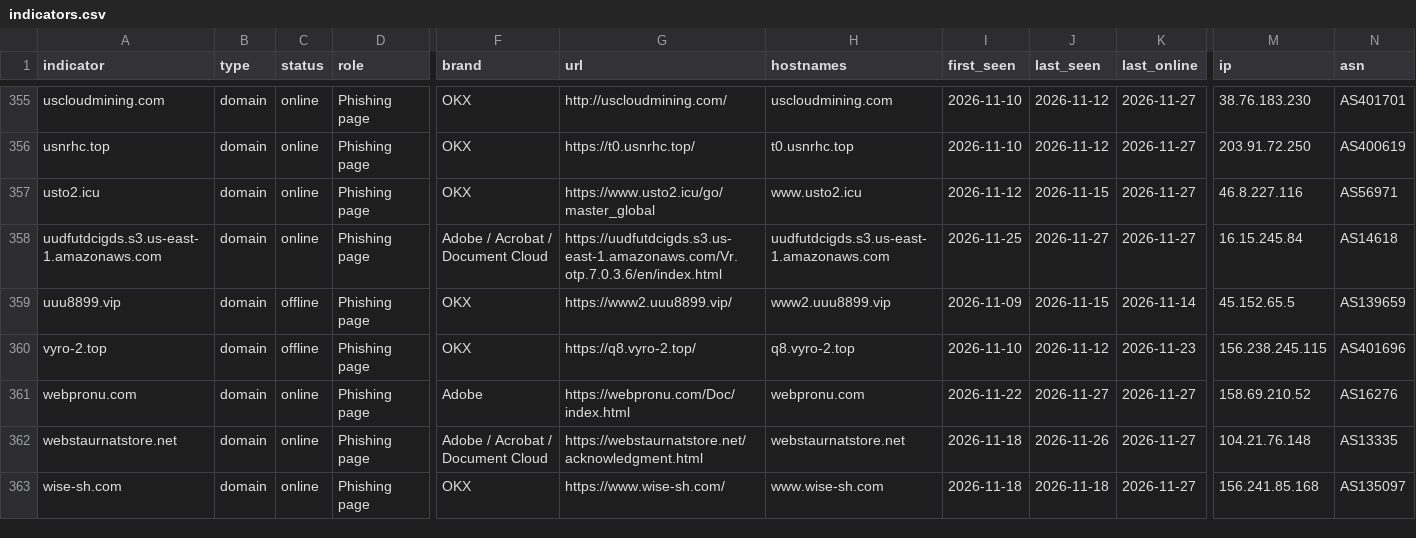
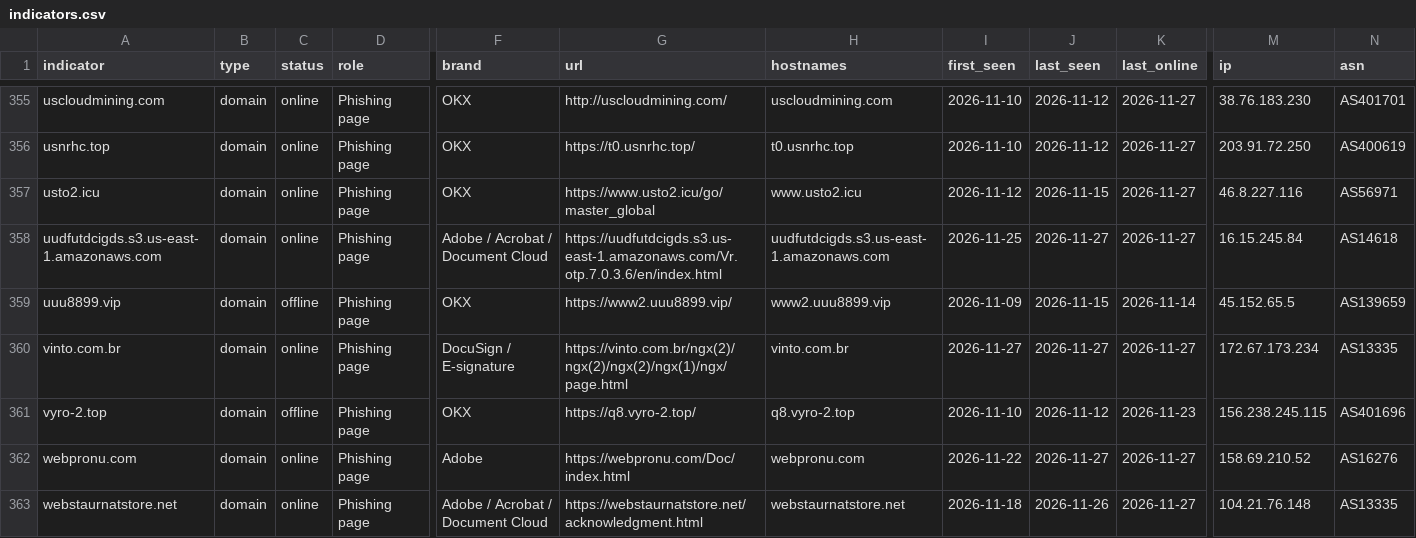
Before and after one commit to newtonpaul-hunting/Phish_Sight_IOCs, a CSV file: malware/indicators.csv, drawn as a sheet; only a part is shown, gaps mark what is left out; the shorter side is filled out with more unchanged rows; rows hold the shown columns only; the diff names each change by its address in the sheet, - before the commit and + after, or states it on an @@ line.

Commit message:
Update IOCs (12,773 indicators, 296 payloads)

```diff
--- a/malware/indicators.csv
+++ b/malware/indicators.csv
+row 360: vinto.com.br | domain | online | Phishing page | DocuSign / E-signature | https://vinto.com.br/ngx(2)/ngx(2)/ngx(2)/ngx(1)/ngx/page.html | vinto.com.br | 2026-11-27 | 2026-11-27 | 2026-11-27 | 172.67.173.234 | AS13335
```
Also changed, not shown: payloads/payloads.csv, 12 other files.
